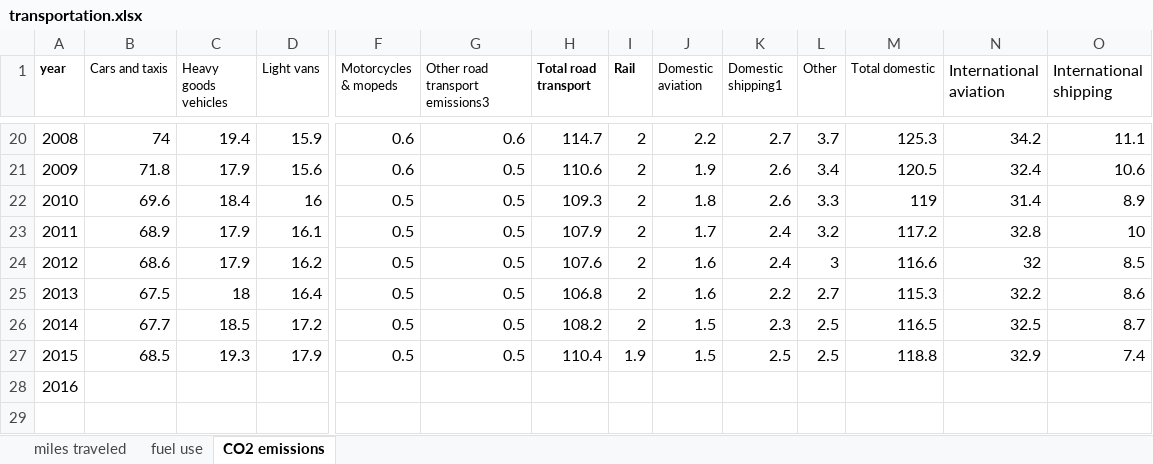
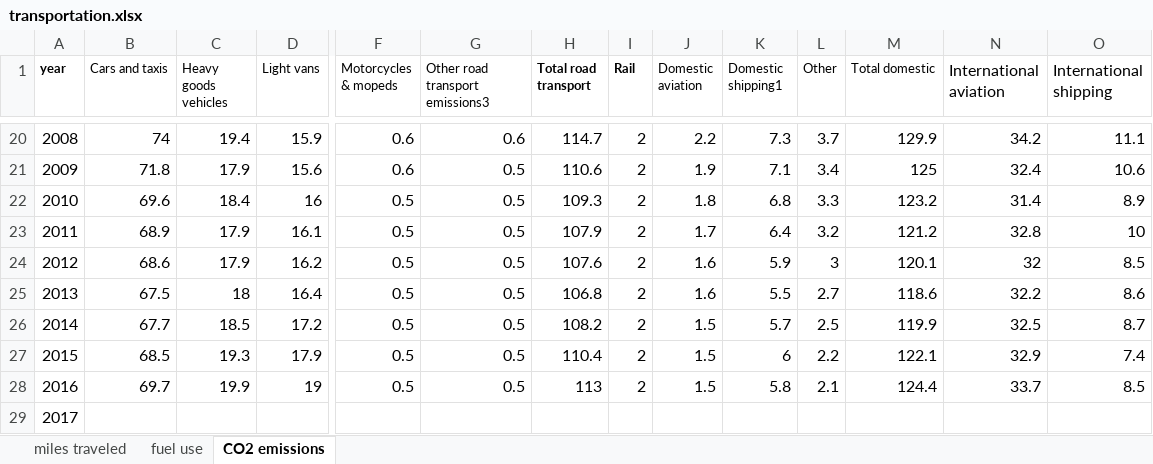
Before and after one commit to hausfath/UK_CO2_emissions, an Excel workbook: transportation.xlsx, sheet CO2 emissions, drawn as a sheet; only a part is shown, gaps mark what is left out; values as stored, in another font and other column widths than the file's, no borders; addresses are those after the commit; rows hold the shown columns only; the diff covers the shown part only; the diff names each change by its address in the sheet, - before the commit and + after, or states it on an @@ line.

```diff
--- a/transportation.xlsx (sheet CO2 emissions)
+++ b/transportation.xlsx (sheet CO2 emissions)
-K20 (Domestic shipping1): 2.7
+K20 (Domestic shipping1): 7.3
-M20 (Total domestic): 125.3
+M20 (Total domestic): 129.9
-K21 (Domestic shipping1): 2.6
+K21 (Domestic shipping1): 7.1
-M21 (Total domestic): 120.5
+M21 (Total domestic): 125
-K22 (Domestic shipping1): 2.6
+K22 (Domestic shipping1): 6.8
-M22 (Total domestic): 119
+M22 (Total domestic): 123.2
-K23 (Domestic shipping1): 2.4
+K23 (Domestic shipping1): 6.4
-M23 (Total domestic): 117.2
+M23 (Total domestic): 121.2
-K24 (Domestic shipping1): 2.4
+K24 (Domestic shipping1): 5.9
-M24 (Total domestic): 116.6
+M24 (Total domestic): 120.1
-K25 (Domestic shipping1): 2.2
+K25 (Domestic shipping1): 5.5
-M25 (Total domestic): 115.3
+M25 (Total domestic): 118.6
-K26 (Domestic shipping1): 2.3
+K26 (Domestic shipping1): 5.7
-M26 (Total domestic): 116.5
+M26 (Total domestic): 119.9
-I27 (Rail): 1.9
+I27 (Rail): 2
-K27 (Domestic shipping1): 2.5
+K27 (Domestic shipping1): 6
-L27 (Other): 2.5
+L27 (Other): 2.2
-M27 (Total domestic): 118.8
+M27 (Total domestic): 122.1
+row 28: 2016 | 69.7 | 19.9 | 19 | 0.5 | 0.5 | 113 | 2 | 1.5 | 5.8 | 2.1 | 124.4 | 33.7 | 8.5
@@ column A (year) renumbered from row 29 down @@
```
Also changed, not shown: 36 edited cells and cell formats elsewhere in this sheet, sheet fuel use, sheet miles traveled, formulas that keep their value, 1 other file.
